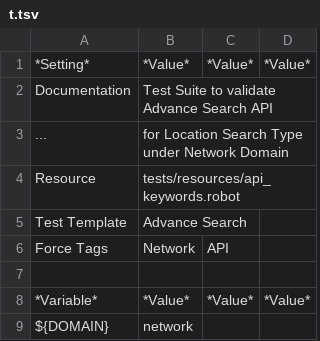
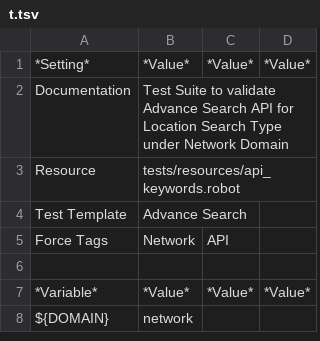
Before and after one commit to suganthsundar/api, a TSV file: t.tsv, drawn as a sheet; only a part is shown.

Commit message:
Update t.tsv

```diff
--- a/t.tsv
+++ b/t.tsv
@@ -1,4 +1,3 @@
 *Setting*	*Value*	*Value*	*Value*
-Documentation  	Test Suite to validate Advance Search API
-...	for Location Search Type under Network Domain
+Documentation  	Test Suite to validate Advance Search API for Location Search Type under Network Domain
 Resource	tests/resources/api_keywords.robot		
```
